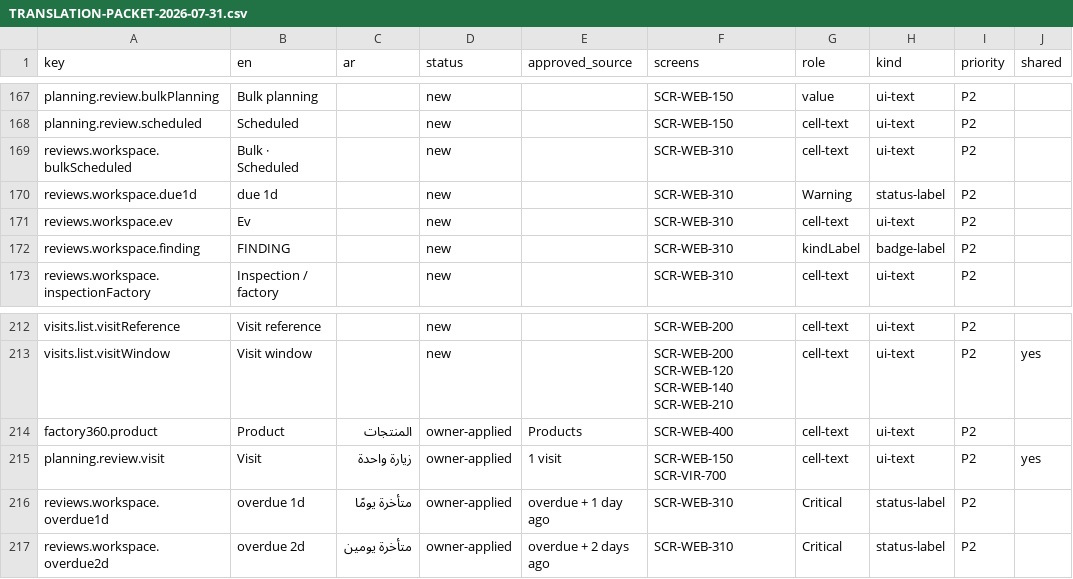
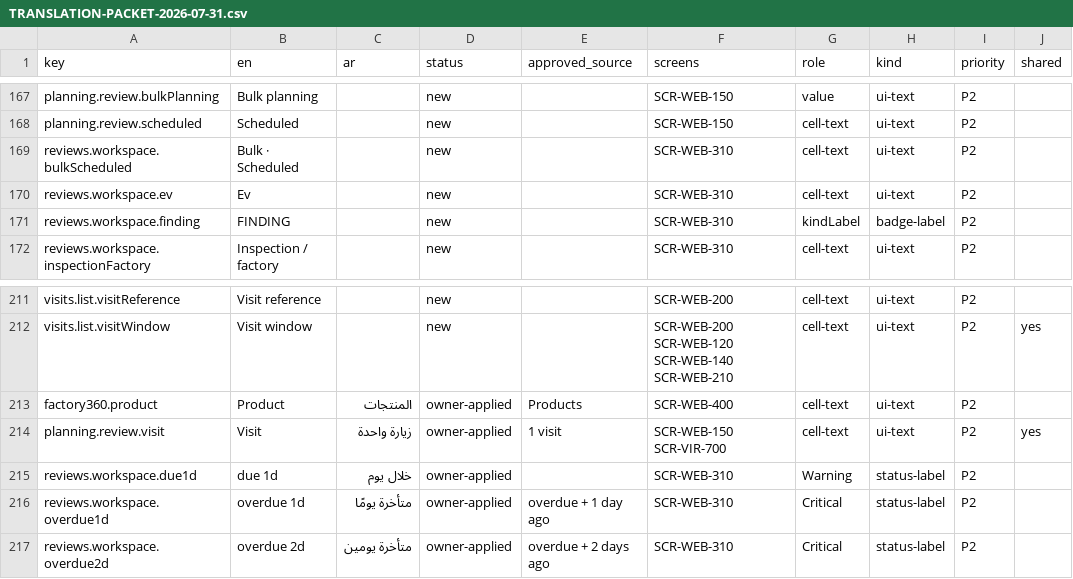
Before and after one commit to Vikram-Indla/Inspection, a CSV file: docs/design/figma/i18n/TRANSLATION-PACKET-2026-07-31.csv, drawn as a sheet; only a part is shown, gaps mark what is left out.

```diff
--- a/docs/design/figma/i18n/TRANSLATION-PACKET-2026-07-31.csv
+++ b/docs/design/figma/i18n/TRANSLATION-PACKET-2026-07-31.csv
@@ -169,3 +169,2 @@ planning.review.scheduled,Scheduled,,new,,SCR-WEB-150,cell-text,ui-text,P2,
 reviews.workspace.bulkScheduled,Bulk · Scheduled,,new,,SCR-WEB-310,cell-text,ui-text,P2,
-reviews.workspace.due1d,due 1d,,new,,SCR-WEB-310,Warning,status-label,P2,
 reviews.workspace.ev,Ev,,new,,SCR-WEB-310,cell-text,ui-text,P2,
@@ -215,2 +214,3 @@ factory360.product,Product,المنتجات,owner-applied,Products,SCR-WEB-400,c
 planning.review.visit,Visit,زيارة واحدة,owner-applied,1 visit,SCR-WEB-150 SCR-VIR-700,cell-text,ui-text,P2,yes
+reviews.workspace.due1d,due 1d,خلال يوم,owner-applied,,SCR-WEB-310,Warning,status-label,P2,
 reviews.workspace.overdue1d,overdue 1d,متأخرة يومًا,owner-applied,overdue + 1 day ago,SCR-WEB-310,Critical,status-label,P2,
```
Also changed, not shown: 2 other files.
